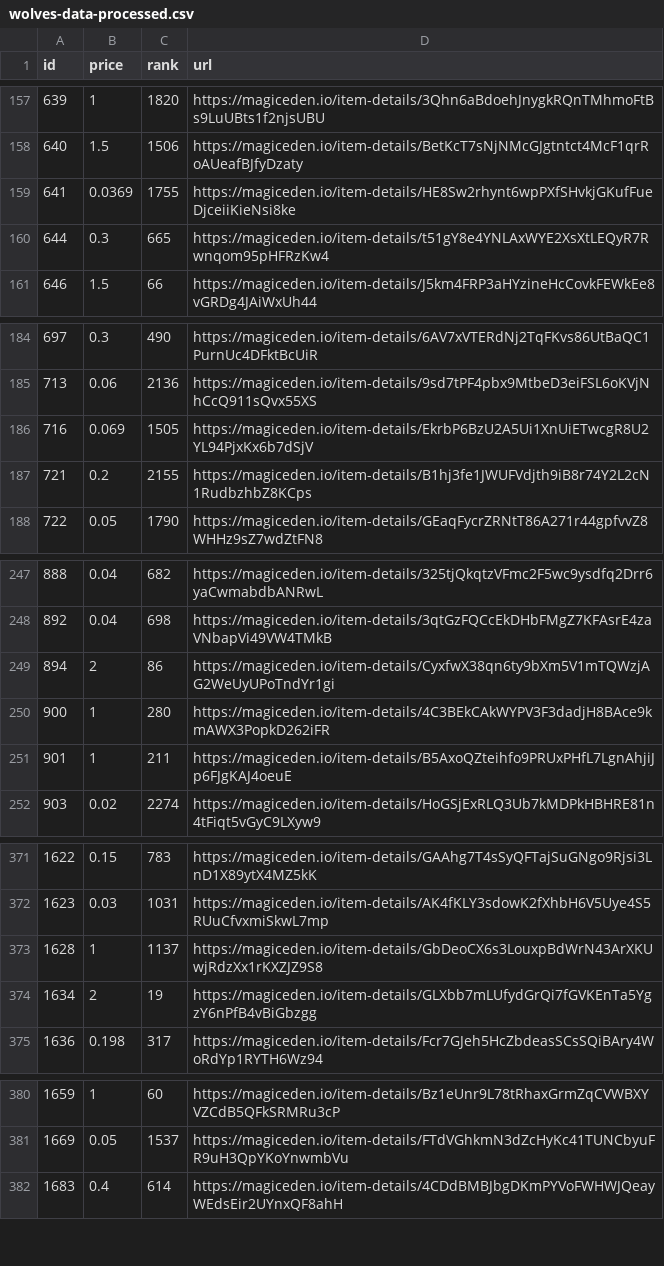
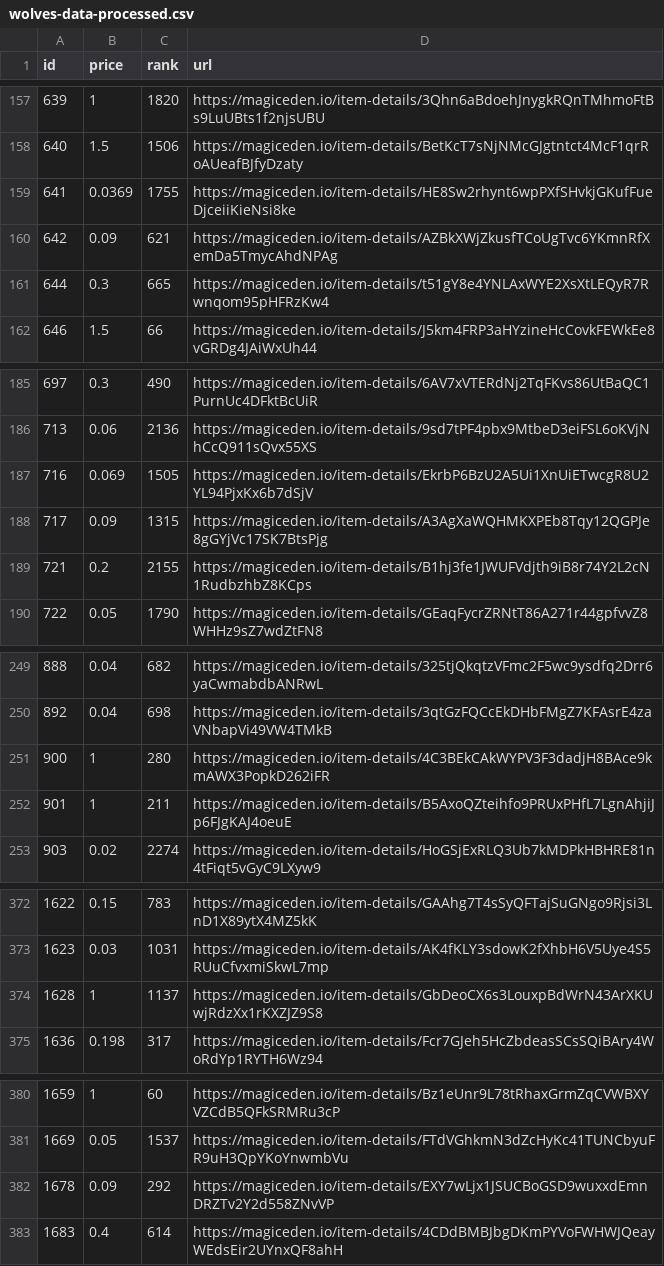
Before and after one commit to braposo/magiceden-wolves-monitor, a CSV file: wolves-data-processed.csv, drawn as a sheet; only a part is shown, gaps mark what is left out; the diff covers the shown part only.

Commit message:
Flat: latest data (2021-11-14T14:36:36.705Z) {   "date": "2021-11-14T14:36:36.705Z",   "files": [     {       "name": "wolves-data-processed.csv",       "deltaBytes": 9,       "source": "https://api-mainnet.magiceden.io/rpc/getListedNFTsByQuery?q=%7B%22%24match%22%3A%7B%22collectionSymbol%22%3A%22wolves_of_sol_street%22%7D%2C%22%24sort%22%3A%7B%22takerAmount%22%3A1%2C%22createdAt%22%3A-1%7D%7D"     },     {       "name": "wolves-data.json",       "deltaBytes": 117,       "source": "https://api-mainnet.magiceden.io/rpc/getListedNFTsByQuery?q=%7B%22%24match%22%3A%7B%22collectionSymbol%22%3A%22wolves_of_sol_street%22%7D%2C%22%24sort%22%3A%7B%22takerAmount%22%3A1%2C%22createdAt%22%3A-1%7D%7D"     }   ] }

```diff
--- a/wolves-data-processed.csv
+++ b/wolves-data-processed.csv
@@ -159,2 +159,3 @@ id,price,rank,url
 641,0.0369,1755,https://magiceden.io/item-details/HE8Sw2rhynt6wpPXfSHvkjGKufFueDjceiiKieNsi8ke
+642,0.09,621,https://magiceden.io/item-details/AZBkXWjZkusfTCoUgTvc6YKmnRfXemDa5TmycAhdNPAg
 644,0.3,665,https://magiceden.io/item-details/t51gY8e4YNLAxWYE2XsXtLEQyR7Rwnqom95pHFRzKw4
@@ -186,2 +187,3 @@ id,price,rank,url
 716,0.069,1505,https://magiceden.io/item-details/EkrbP6BzU2A5Ui1XnUiETwcgR8U2YL94PjxKx6b7dSjV
+717,0.09,1315,https://magiceden.io/item-details/A3AgXaWQHMKXPEb8Tqy12QGPJe8gGYjVc17SK7BtsPjg
 721,0.2,2155,https://magiceden.io/item-details/B1hj3fe1JWUFVdjth9iB8r74Y2L2cN1RudbzhbZ8KCps
@@ -248,3 +250,2 @@ id,price,rank,url
 892,0.04,698,https://magiceden.io/item-details/3qtGzFQCcEkDHbFMgZ7KFAsrE4zaVNbapVi49VW4TMkB
-894,2,86,https://magiceden.io/item-details/CyxfwX38qn6ty9bXm5V1mTQWzjAG2WeUyUPoTndYr1gi
 900,1,280,https://magiceden.io/item-details/4C3BEkCAkWYPV3F3dadjH8BAce9kmAWX3PopkD262iFR
@@ -373,3 +374,2 @@ id,price,rank,url
 1628,1,1137,https://magiceden.io/item-details/GbDeoCX6s3LouxpBdWrN43ArXKUwjRdzXx1rKXZJZ9S8
-1634,2,19,https://magiceden.io/item-details/GLXbb7mLUfydGrQi7fGVKEnTa5YgzY6nPfB4vBiGbzgg
 1636,0.198,317,https://magiceden.io/item-details/Fcr7GJeh5HcZbdeasSCsSQiBAry4WoRdYp1RYTH6Wz94
@@ -381,2 +381,3 @@ id,price,rank,url
 1669,0.05,1537,https://magiceden.io/item-details/FTdVGhkmN3dZcHyKc41TUNCbyuFR9uH3QpYKoYnwmbVu
+1678,0.09,292,https://magiceden.io/item-details/EXY7wLjx1JSUCBoGSD9wuxxdEmnDRZTv2Y2d558ZNvVP
 1683,0.4,614,https://magiceden.io/item-details/4CDdBMBJbgDKmPYVoFWHWJQeayWEdsEir2UYnxQF8ahH
```
Also changed, not shown: 1 removed row elsewhere in this file, 1 other file.
